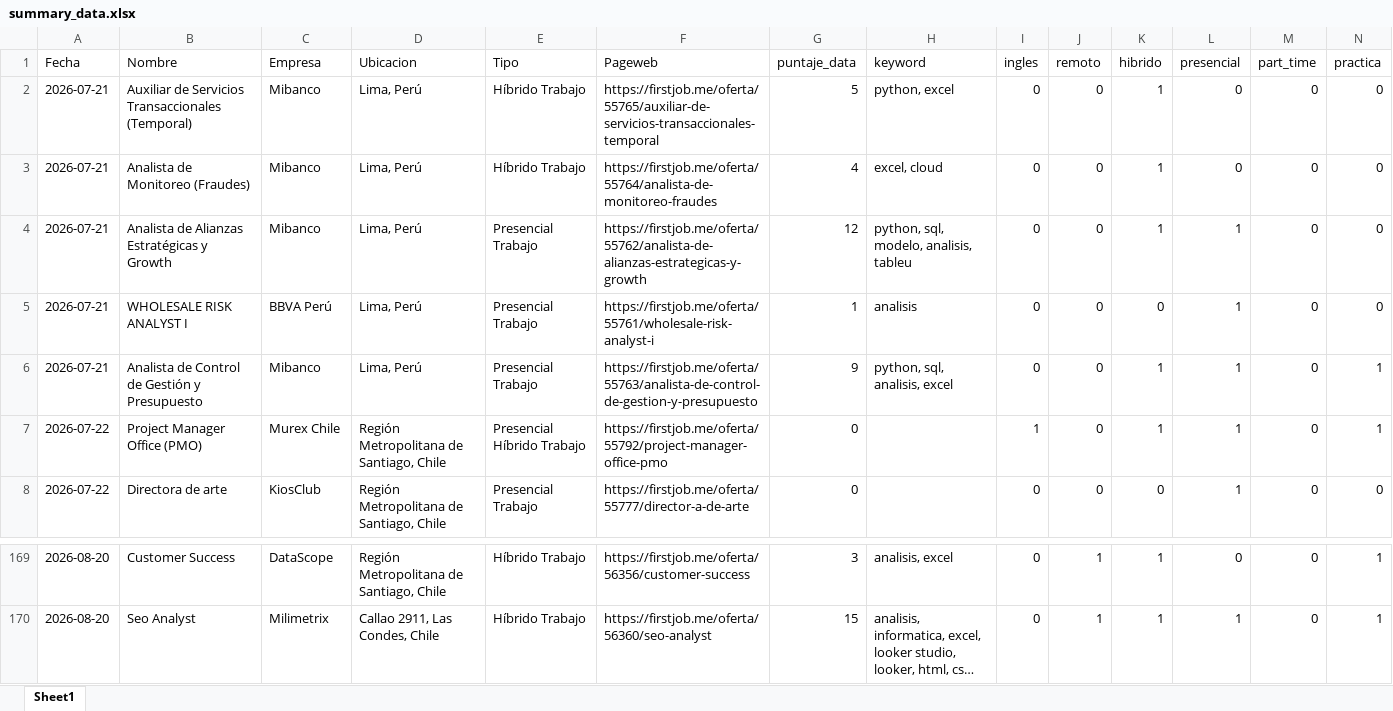
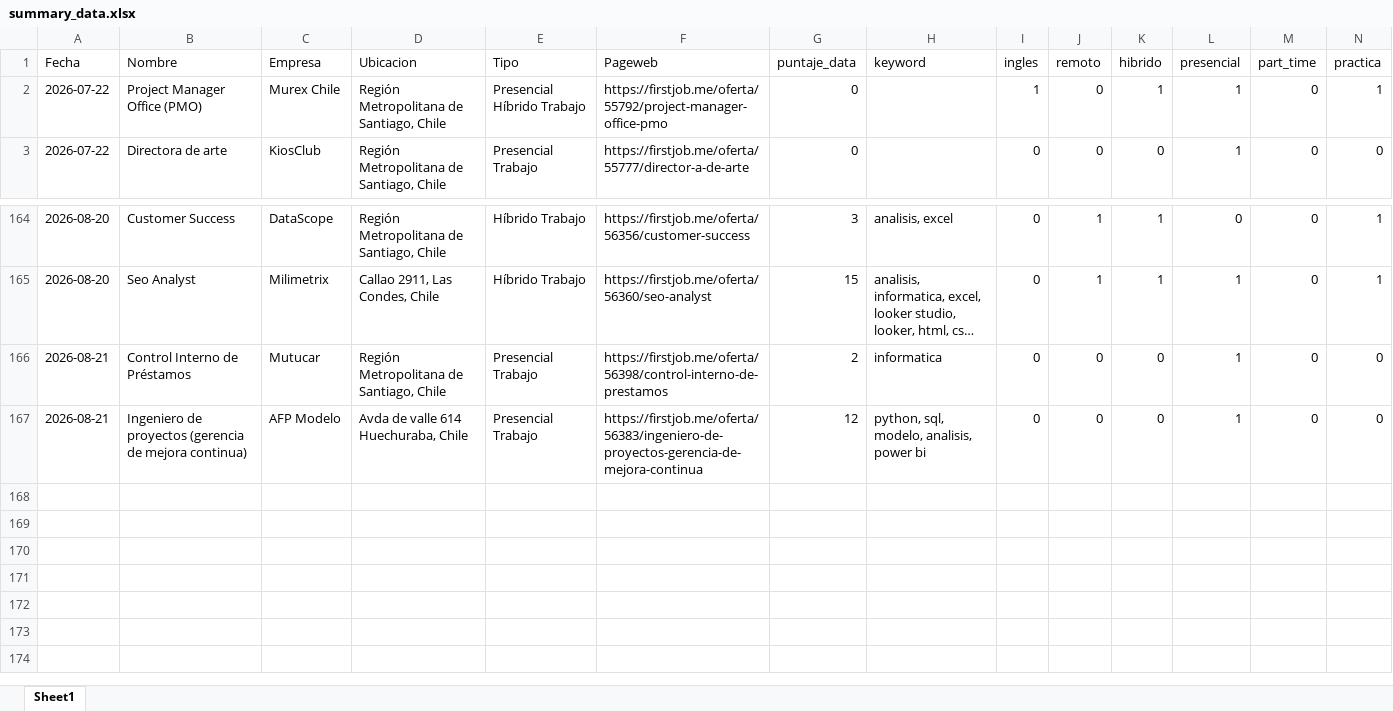
Before and after one commit to IgnOrtega/scraper-firstjob, an Excel workbook: data/first_job/summary_data.xlsx, sheet Sheet1, drawn as a sheet; only a part is shown, gaps mark what is left out; long unchanged cells end in …; values as stored, in another font and other column widths than the file's, no borders; removed rows and columns are numbered as before the commit, all else as after; rows hold the shown columns only; the diff names each change by its address in the sheet, - before the commit and + after, or states it on an @@ line.

```diff
--- a/data/first_job/summary_data.xlsx (sheet Sheet1)
+++ b/data/first_job/summary_data.xlsx (sheet Sheet1)
-row 2: 2026-07-21 | Auxiliar de Servicios Transaccionales (Temporal) | Mibanco | Lima, Perú | Híbrido Trabajo | https://firstjob.me/oferta/55765/auxiliar-de-servicios-transaccionales-temporal | 5 | python, excel | 0 | 0 | 1 | 0 | 0 | 0
-row 3: 2026-07-21 | Analista de Monitoreo (Fraudes) | Mibanco | Lima, Perú | Híbrido Trabajo | https://firstjob.me/oferta/55764/analista-de-monitoreo-fraudes | 4 | excel, cloud | 0 | 0 | 1 | 0 | 0 | 0
-row 4: 2026-07-21 | Analista de Alianzas Estratégicas y Growth | Mibanco | Lima, Perú | Presencial Trabajo | https://firstjob.me/oferta/55762/analista-de-alianzas-estrategicas-y-growth | 12 | python, sql, modelo, analisis, tableu | 0 | 0 | 1 | 1 | 0 | 0
-row 5: 2026-07-21 | WHOLESALE RISK ANALYST I | BBVA Perú | Lima, Perú | Presencial Trabajo | https://firstjob.me/oferta/55761/wholesale-risk-analyst-i | 1 | analisis | 0 | 0 | 0 | 1 | 0 | 0
-row 6: 2026-07-21 | Analista de Control de Gestión y Presupuesto | Mibanco | Lima, Perú | Presencial Trabajo | https://firstjob.me/oferta/55763/analista-de-control-de-gestion-y-presupuesto | 9 | python, sql, analisis, excel | 0 | 0 | 1 | 1 | 0 | 1
+row 166: 2026-08-21 | Control Interno de Préstamos | Mutucar | Región Metropolitana de Santiago, Chile | Presencial Trabajo | https://firstjob.me/oferta/56398/control-interno-de-prestamos | 2 | informatica | 0 | 0 | 0 | 1 | 0 | 0
+row 167: 2026-08-21 | Ingeniero de proyectos (gerencia de mejora continua) | AFP Modelo | Avda de valle 614 Huechuraba, Chile | Presencial Trabajo | https://firstjob.me/oferta/56383/ingeniero-de-proyectos-gerencia-de-mejora-continua | 12 | python, sql, modelo, analisis, power bi | 0 | 0 | 0 | 1 | 0 | 0
```
Also changed, not shown: 5 other files.
